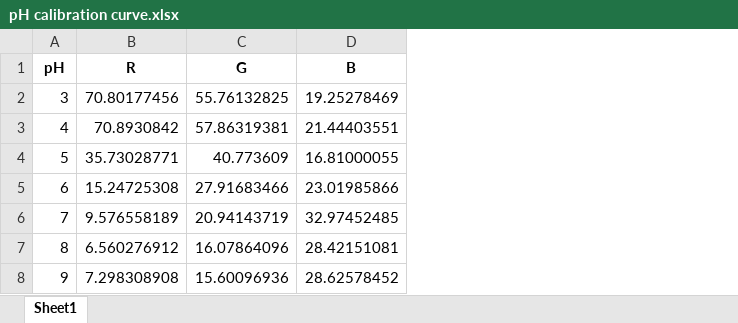
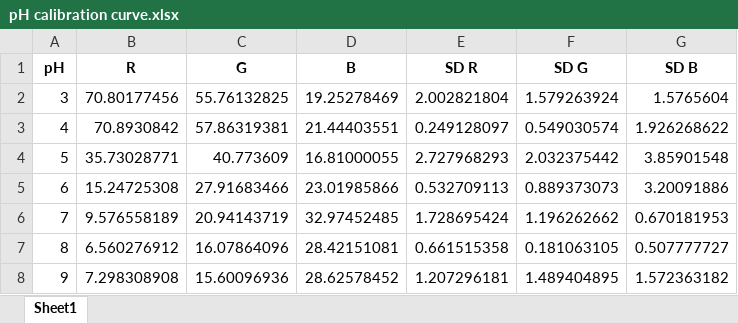
Before and after one commit to chris-tech-rgb/ph_analysis, an Excel workbook: pH calibration curve.xlsx, sheet Sheet1, drawn as a sheet; values as stored, in another font and other column widths than the file's, no borders; the diff names each change by its address in the sheet, - before the commit and + after, or states it on an @@ line.

Commit message:
excel

```diff
--- a/pH calibration curve.xlsx (sheet Sheet1)
+++ b/pH calibration curve.xlsx (sheet Sheet1)
+column E (SD R), rows 2-8: 2.002821804 | 0.249128097 | 2.727968293 | 0.532709113 | 1.728695424 | 0.661515358 | 1.207296181
+column F (SD G), rows 2-8: 1.579263924 | 0.549030574 | 2.032375442 | 0.889373073 | 1.196262662 | 0.181063105 | 1.489404895
+column G (SD B), rows 2-8: 1.5765604 | 1.926268622 | 3.85901548 | 3.20091886 | 0.670181953 | 0.507777727 | 1.572363182
```
Also changed, not shown: 1 other file.
